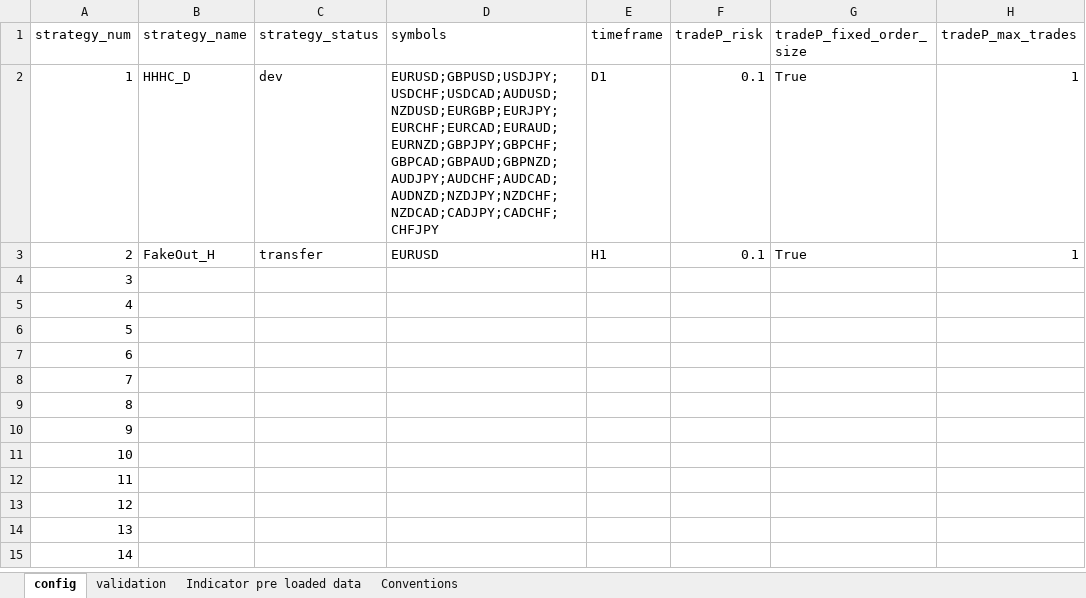
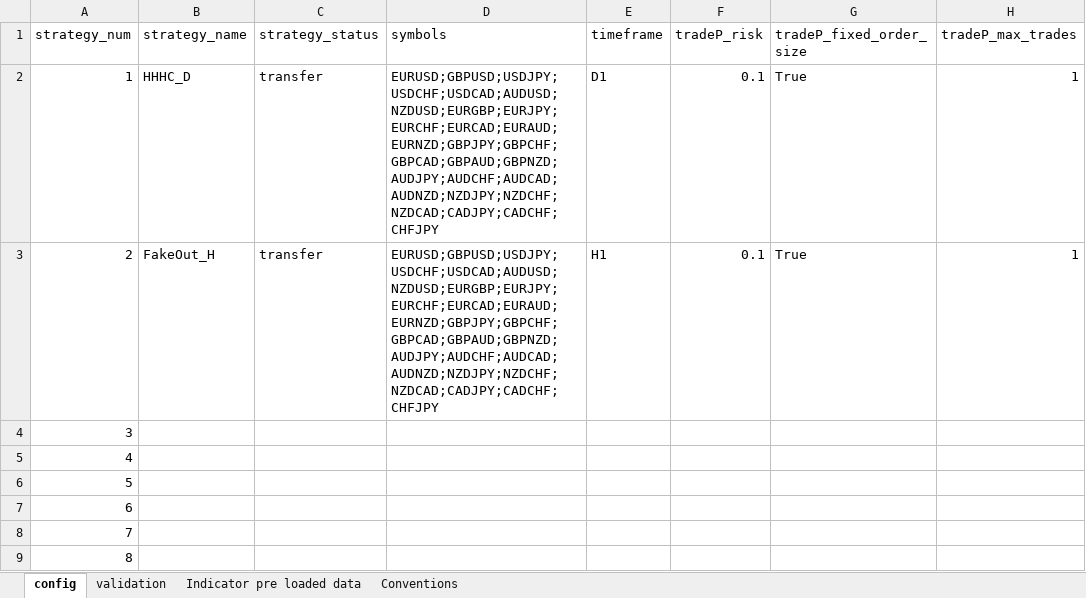
Before and after one commit to Roman-Geyzer/MST50_Trading_Bot, an Excel workbook: config.xlsx, sheet config, drawn as a sheet; only a part is shown; the shorter side is filled out with more unchanged rows; values as stored, in another font and other column widths than the file's, no borders; the diff names each change by its address in the sheet, - before the commit and + after, or states it on an @@ line.

```diff
--- a/config.xlsx (sheet config)
+++ b/config.xlsx (sheet config)
-C2 (strategy_status): dev
+C2 (strategy_status): transfer
-D3 (symbols): EURUSD
+D3 (symbols): EURUSD;GBPUSD;USDJPY;USDCHF;USDCAD;AUDUSD;NZDUSD;EURGBP;EURJPY;EURCHF;EURCAD;EURAUD;EURNZD;GBPJPY;GBPCHF;GBPCAD;GBPAUD;GBPNZD;AUDJPY;AUDCHF;AUDCAD;AUDNZD;NZDJPY;NZDCHF;NZDCAD;CADJPY;CADCHF;CHFJPY
```
Also changed, not shown: 2 other files.
